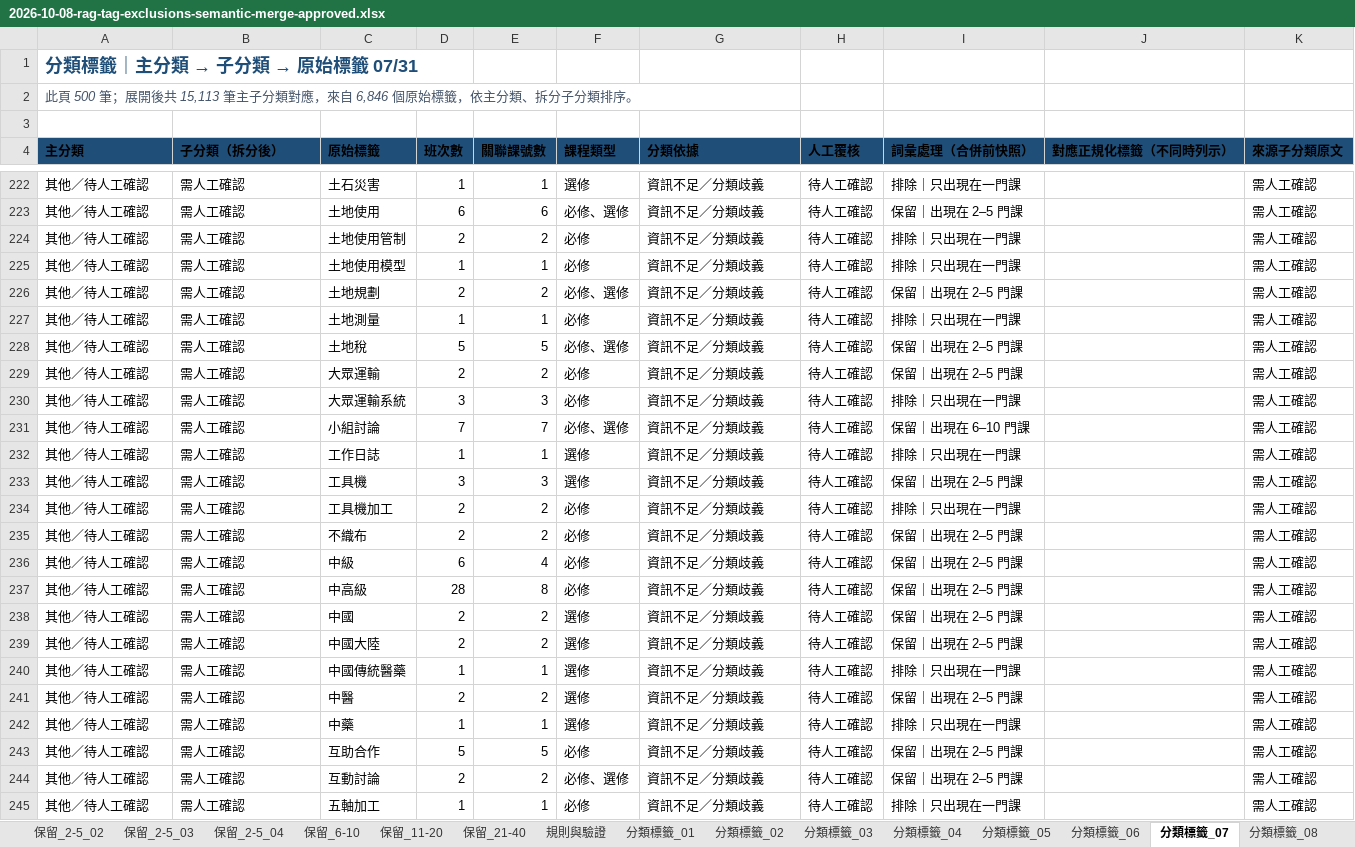
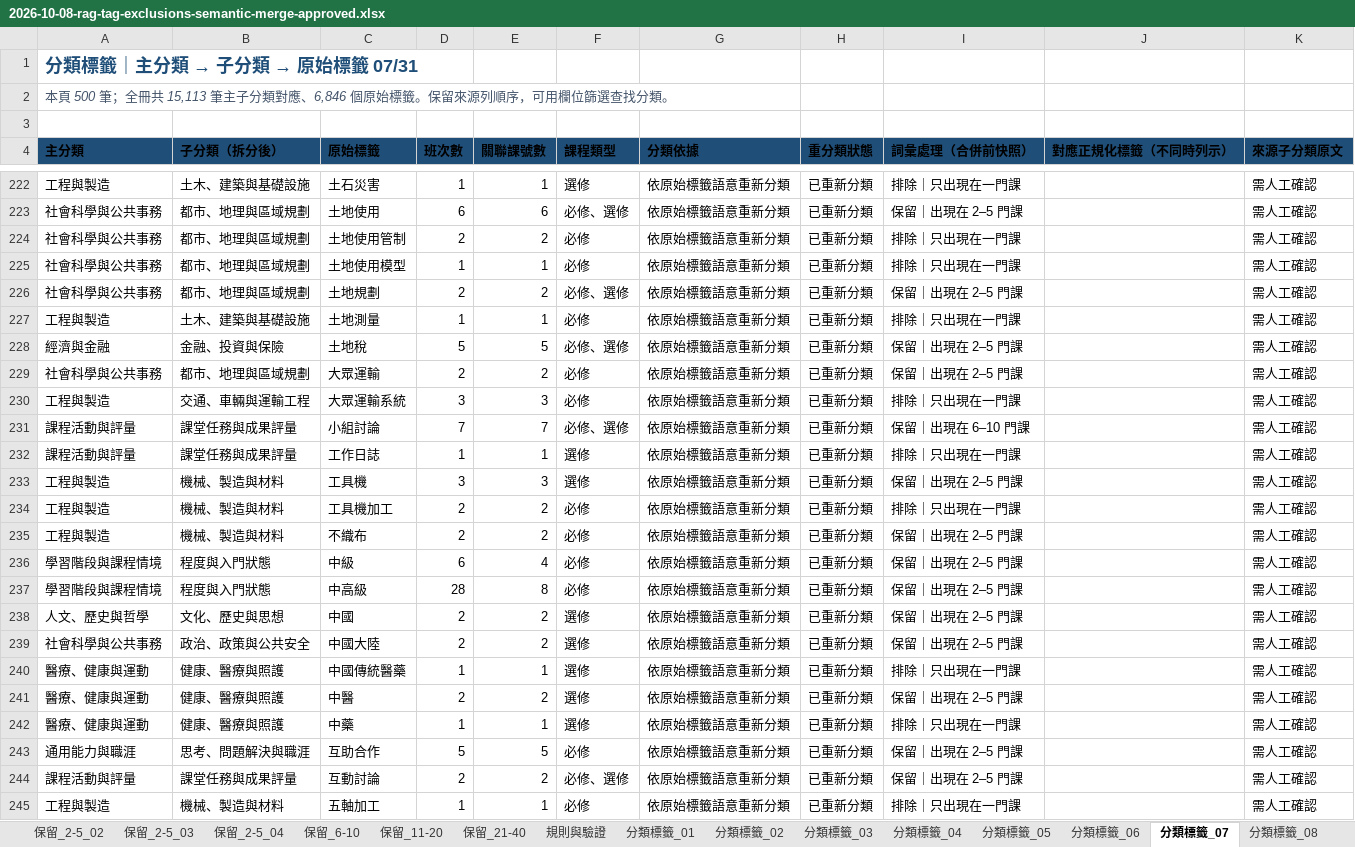
Before and after one commit to ert770/course-schedule-planner, an Excel workbook: docs/CHANGE_REPORTS/2026-10-08-rag-tag-exclusions-semantic-merge-approved.xlsx, sheet 分類標籤_07, drawn as a sheet; only a part is shown, gaps mark what is left out; values as stored, in another font and other column widths than the file's, no borders; table styles not drawn; the diff covers the shown part only; the diff names each change by its address in the sheet, - before the commit and + after, or states it on an @@ line.

Commit message:
feat: 重新分類待確認的 rag_tag 標籤
- 將 1,473 個原始標籤重新歸入明確的主分類與子分類。
- 保留 6,769 個 canonical ID 與既有標籤資格快照。
- 更新核准活頁簿、匯入工具、目錄測試與變更報告。
- 完成 1,454 項測試、lint、build 與探索頁瀏覽器驗收。

```diff
--- a/docs/CHANGE_REPORTS/2026-10-08-rag-tag-exclusions-semantic-merge-approved.xlsx (sheet 分類標籤_07)
+++ b/docs/CHANGE_REPORTS/2026-10-08-rag-tag-exclusions-semantic-merge-approved.xlsx (sheet 分類標籤_07)
-A2 (主分類): 此頁 500 筆；展開後共 15,113 筆主子分類對應，來自 6,846 個原始標籤，依主分類、拆分子分類排序。
+A2 (主分類): 本頁 500 筆；全冊共 15,113 筆主子分類對應、6,846 個原始標籤。保留來源列順序，可用欄位篩選查找分類。
-H4: 人工覆核
+H4: 重分類狀態
-A222 (主分類): 其他／待人工確認
+A222 (主分類): 工程與製造
-B222 (子分類（拆分後）): 需人工確認
+B222 (子分類（拆分後）): 土木、建築與基礎設施
-G222:G245 (分類依據): 資訊不足／分類歧義
+G222:G245 (分類依據): 依原始標籤語意重新分類
-H222:H245 (重分類狀態): 待人工確認
+H222:H245 (重分類狀態): 已重新分類
-A223:A226 (主分類): 其他／待人工確認
+A223:A226 (主分類): 社會科學與公共事務
-B223:B226 (子分類（拆分後）): 需人工確認
+B223:B226 (子分類（拆分後）): 都市、地理與區域規劃
-A227 (主分類): 其他／待人工確認
+A227 (主分類): 工程與製造
-B227 (子分類（拆分後）): 需人工確認
+B227 (子分類（拆分後）): 土木、建築與基礎設施
-A228 (主分類): 其他／待人工確認
+A228 (主分類): 經濟與金融
-B228 (子分類（拆分後）): 需人工確認
+B228 (子分類（拆分後）): 金融、投資與保險
-A229 (主分類): 其他／待人工確認
+A229 (主分類): 社會科學與公共事務
-B229 (子分類（拆分後）): 需人工確認
+B229 (子分類（拆分後）): 都市、地理與區域規劃
-A230 (主分類): 其他／待人工確認
+A230 (主分類): 工程與製造
-B230 (子分類（拆分後）): 需人工確認
+B230 (子分類（拆分後）): 交通、車輛與運輸工程
-A231:A232 (主分類): 其他／待人工確認
+A231:A232 (主分類): 課程活動與評量
-B231:B232 (子分類（拆分後）): 需人工確認
+B231:B232 (子分類（拆分後）): 課堂任務與成果評量
-A233:A235 (主分類): 其他／待人工確認
+A233:A235 (主分類): 工程與製造
-B233:B235 (子分類（拆分後）): 需人工確認
+B233:B235 (子分類（拆分後）): 機械、製造與材料
-A236:A237 (主分類): 其他／待人工確認
+A236:A237 (主分類): 學習階段與課程情境
-B236:B237 (子分類（拆分後）): 需人工確認
+B236:B237 (子分類（拆分後）): 程度與入門狀態
-A238 (主分類): 其他／待人工確認
+A238 (主分類): 人文、歷史與哲學
-B238 (子分類（拆分後）): 需人工確認
+B238 (子分類（拆分後）): 文化、歷史與思想
-A239 (主分類): 其他／待人工確認
+A239 (主分類): 社會科學與公共事務
-B239 (子分類（拆分後）): 需人工確認
+B239 (子分類（拆分後）): 政治、政策與公共安全
-A240:A242 (主分類): 其他／待人工確認
+A240:A242 (主分類): 醫療、健康與運動
-B240:B242 (子分類（拆分後）): 需人工確認
+B240:B242 (子分類（拆分後）): 健康、醫療與照護
-A243 (主分類): 其他／待人工確認
+A243 (主分類): 通用能力與職涯
-B243 (子分類（拆分後）): 需人工確認
+B243 (子分類（拆分後）): 思考、問題解決與職涯
-A244 (主分類): 其他／待人工確認
+A244 (主分類): 課程活動與評量
-B244 (子分類（拆分後）): 需人工確認
+B244 (子分類（拆分後）): 課堂任務與成果評量
-A245 (主分類): 其他／待人工確認
+A245 (主分類): 工程與製造
-B245 (子分類（拆分後）): 需人工確認
+B245 (子分類（拆分後）): 機械、製造與材料
```
Also changed, not shown: 1124 edited cells elsewhere in this sheet, sheet 分類標籤_09, sheet 分類標籤_08, sheet 分類標籤_10, sheet 子分類索引, sheet 分類摘要, sheet 總覽, 28 more sheets, 5 other files.
